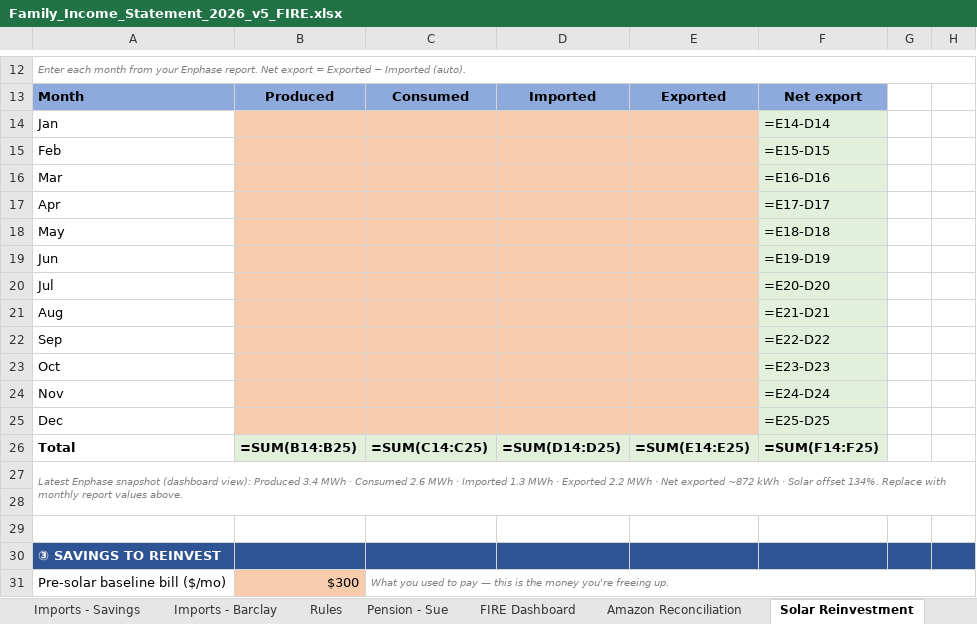
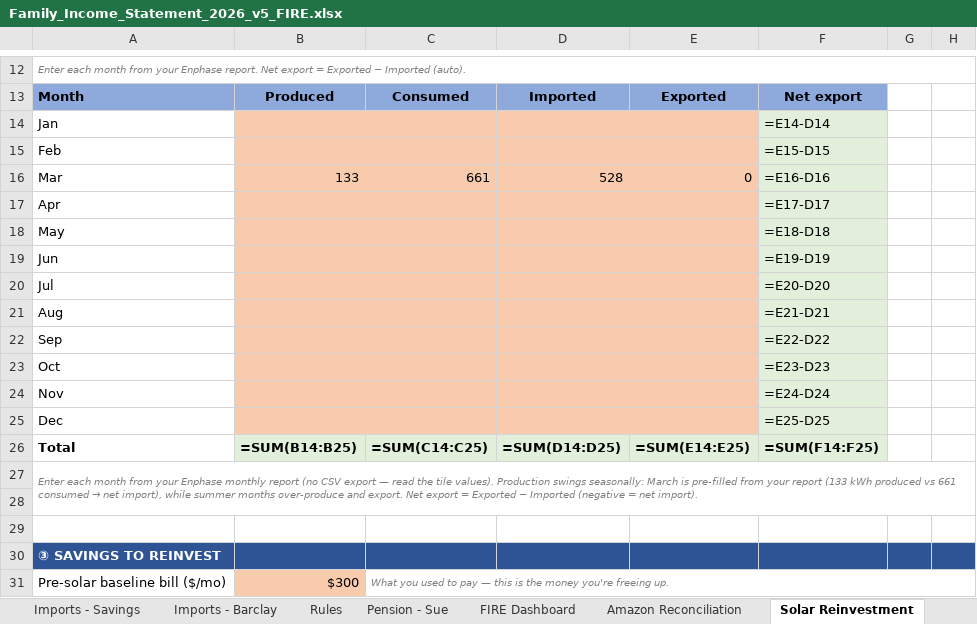
Before and after one commit to MNaughton1981/FIS2, an Excel workbook: Family_Income_Statement_2026_v5_FIRE.xlsx, sheet Solar Reinvestment, drawn as a sheet; only a part is shown, gaps mark what is left out; values as stored, in another font and other column widths than the file's, no borders; formulas without a stored value are shown as written; the diff names each change by its address in the sheet, - before the commit and + after, or states it on an @@ line.

Commit message:
Set Sue MTRS membership to 2010; pre-fill March solar from Enphase report
- Pension - Sue: effective membership date = 2010 (refund taken on 2003-07
  service, rejoined 2010); still Tier 1 + mandatory RetirementPlus, ~16 yrs
  creditable service (2010->2026).
- Solar Reinvestment: seeded March energy log from the Enphase monthly report
  (Produced 133.1, Consumed 661.4, Imported 528.3, Exported 0.0 kWh) as a
  worked example; updated the note to reflect seasonal production swings.

```diff
--- a/Family_Income_Statement_2026_v5_FIRE.xlsx (sheet Solar Reinvestment)
+++ b/Family_Income_Statement_2026_v5_FIRE.xlsx (sheet Solar Reinvestment)
-B16: (empty)
+B16: 133
-C16: (empty)
+C16: 661
-D16: (empty)
+D16: 528
-E16: (empty)
+E16: 0
@@ A27: Latest Enphase snapshot (dashboard view): Produced 3.4 MWh · Consumed 2.6 MWh · Imported 1.3 MWh · Exported 2.2 MWh · Net exported ~872 kWh · Solar offset 134%. Replace with monthly report values above. → Enter each month from your Enphase monthly report (no CSV export — read the tile values). Production swings seasonally: March is pre-filled from your report (133 kWh produced vs 661 consumed → net import), while summer months over-produce and export. Net export = Exported − Imported (negative = net import). @@
```
Also changed, not shown: sheet Pension - Sue.
